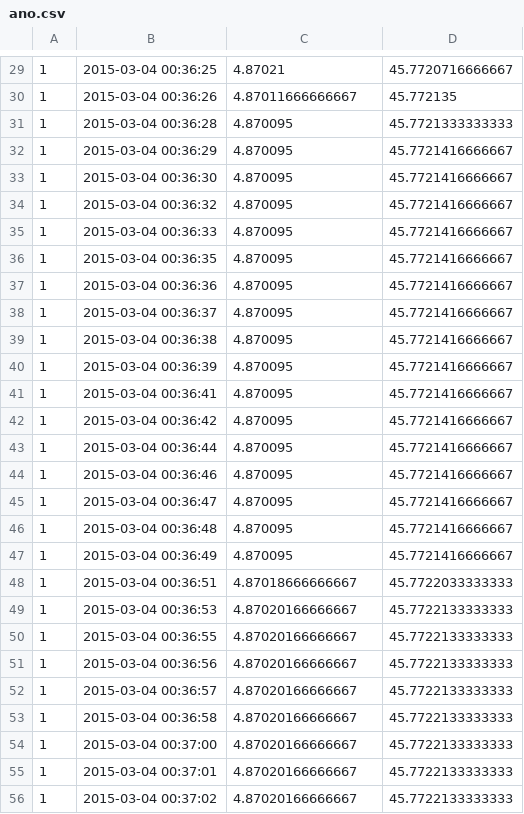
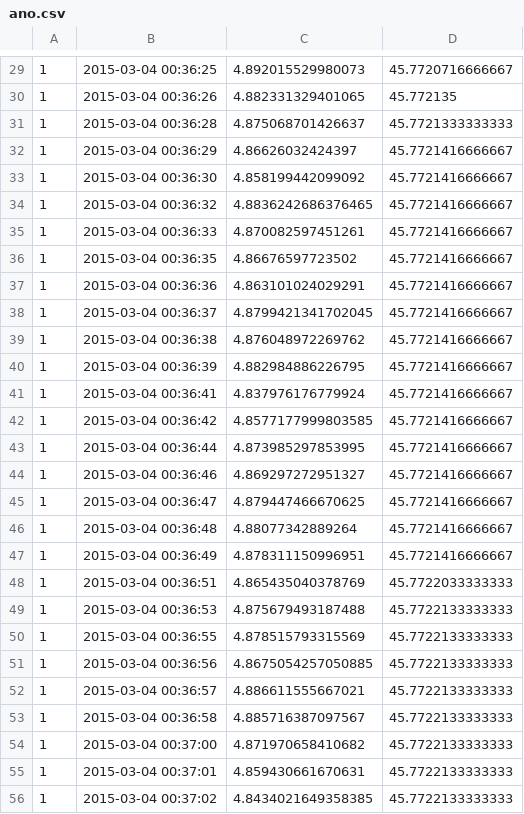
Before and after one commit to Croumi/svp, a CSV file: ano.csv, drawn as a sheet; only a part is shown, gaps mark what is left out; the diff covers the shown part only.

```diff
--- a/ano.csv
+++ b/ano.csv
@@ -29,28 +29,28 @@
-1	2015-03-04 00:36:25	4.87021	45.7720716666667
-1	2015-03-04 00:36:26	4.87011666666667	45.772135
-1	2015-03-04 00:36:28	4.870095	45.7721333333333
-1	2015-03-04 00:36:29	4.870095	45.7721416666667
-1	2015-03-04 00:36:30	4.870095	45.7721416666667
-1	2015-03-04 00:36:32	4.870095	45.7721416666667
-1	2015-03-04 00:36:33	4.870095	45.7721416666667
-1	2015-03-04 00:36:35	4.870095	45.7721416666667
-1	2015-03-04 00:36:36	4.870095	45.7721416666667
-1	2015-03-04 00:36:37	4.870095	45.7721416666667
-1	2015-03-04 00:36:38	4.870095	45.7721416666667
-1	2015-03-04 00:36:39	4.870095	45.7721416666667
-1	2015-03-04 00:36:41	4.870095	45.7721416666667
-1	2015-03-04 00:36:42	4.870095	45.7721416666667
-1	2015-03-04 00:36:44	4.870095	45.7721416666667
-1	2015-03-04 00:36:46	4.870095	45.7721416666667
-1	2015-03-04 00:36:47	4.870095	45.7721416666667
-1	2015-03-04 00:36:48	4.870095	45.7721416666667
-1	2015-03-04 00:36:49	4.870095	45.7721416666667
-1	2015-03-04 00:36:51	4.87018666666667	45.7722033333333
-1	2015-03-04 00:36:53	4.87020166666667	45.7722133333333
-1	2015-03-04 00:36:55	4.87020166666667	45.7722133333333
-1	2015-03-04 00:36:56	4.87020166666667	45.7722133333333
-1	2015-03-04 00:36:57	4.87020166666667	45.7722133333333
-1	2015-03-04 00:36:58	4.87020166666667	45.7722133333333
-1	2015-03-04 00:37:00	4.87020166666667	45.7722133333333
-1	2015-03-04 00:37:01	4.87020166666667	45.7722133333333
-1	2015-03-04 00:37:02	4.87020166666667	45.7722133333333
+1	2015-03-04 00:36:25	4.892015529980073	45.7720716666667
+1	2015-03-04 00:36:26	4.882331329401065	45.772135
+1	2015-03-04 00:36:28	4.875068701426637	45.7721333333333
+1	2015-03-04 00:36:29	4.86626032424397	45.7721416666667
+1	2015-03-04 00:36:30	4.858199442099092	45.7721416666667
+1	2015-03-04 00:36:32	4.8836242686376465	45.7721416666667
+1	2015-03-04 00:36:33	4.870082597451261	45.7721416666667
+1	2015-03-04 00:36:35	4.86676597723502	45.7721416666667
+1	2015-03-04 00:36:36	4.863101024029291	45.7721416666667
+1	2015-03-04 00:36:37	4.8799421341702045	45.7721416666667
+1	2015-03-04 00:36:38	4.876048972269762	45.7721416666667
+1	2015-03-04 00:36:39	4.882984886226795	45.7721416666667
+1	2015-03-04 00:36:41	4.837976176779924	45.7721416666667
+1	2015-03-04 00:36:42	4.8577177999803585	45.7721416666667
+1	2015-03-04 00:36:44	4.873985297853995	45.7721416666667
+1	2015-03-04 00:36:46	4.869297272951327	45.7721416666667
+1	2015-03-04 00:36:47	4.879447466670625	45.7721416666667
+1	2015-03-04 00:36:48	4.88077342889264	45.7721416666667
+1	2015-03-04 00:36:49	4.878311150996951	45.7721416666667
+1	2015-03-04 00:36:51	4.865435040378769	45.7722033333333
+1	2015-03-04 00:36:53	4.875679493187488	45.7722133333333
+1	2015-03-04 00:36:55	4.878515793315569	45.7722133333333
+1	2015-03-04 00:36:56	4.8675054257050885	45.7722133333333
+1	2015-03-04 00:36:57	4.886611555667021	45.7722133333333
+1	2015-03-04 00:36:58	4.885716387097567	45.7722133333333
+1	2015-03-04 00:37:00	4.871970658410682	45.7722133333333
+1	2015-03-04 00:37:01	4.859430661670631	45.7722133333333
+1	2015-03-04 00:37:02	4.8434021649358385	45.7722133333333
```
Also changed, not shown: 172 edited cells elsewhere in this file, 1 other file.
